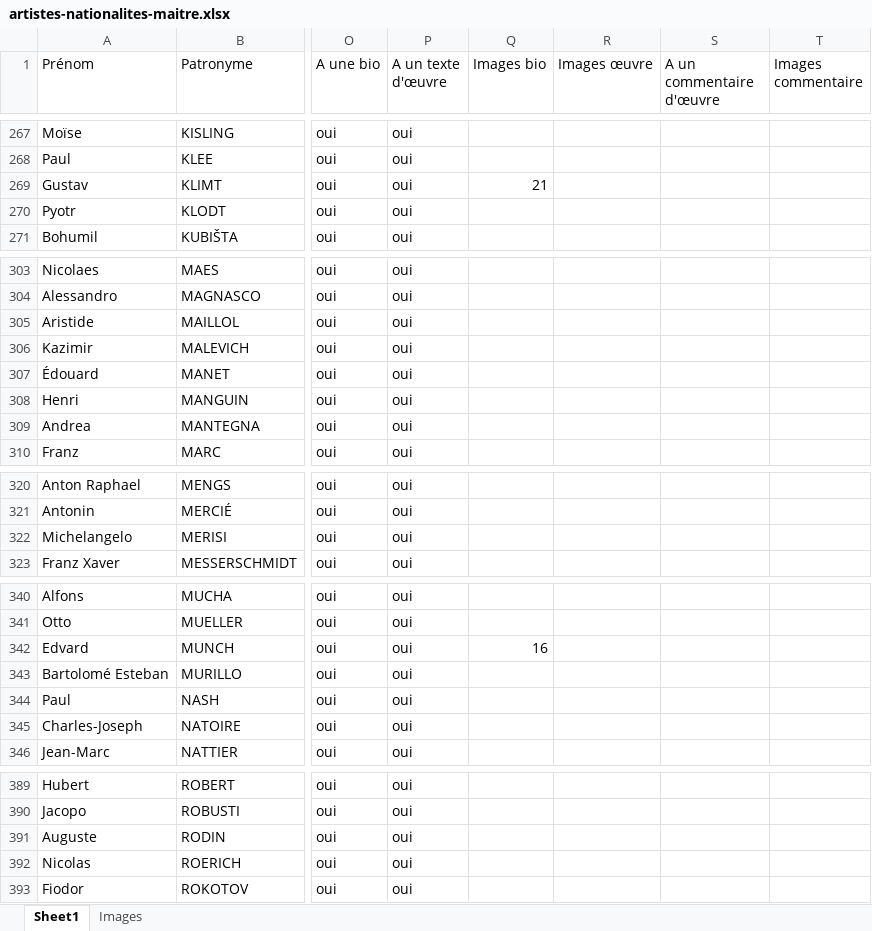
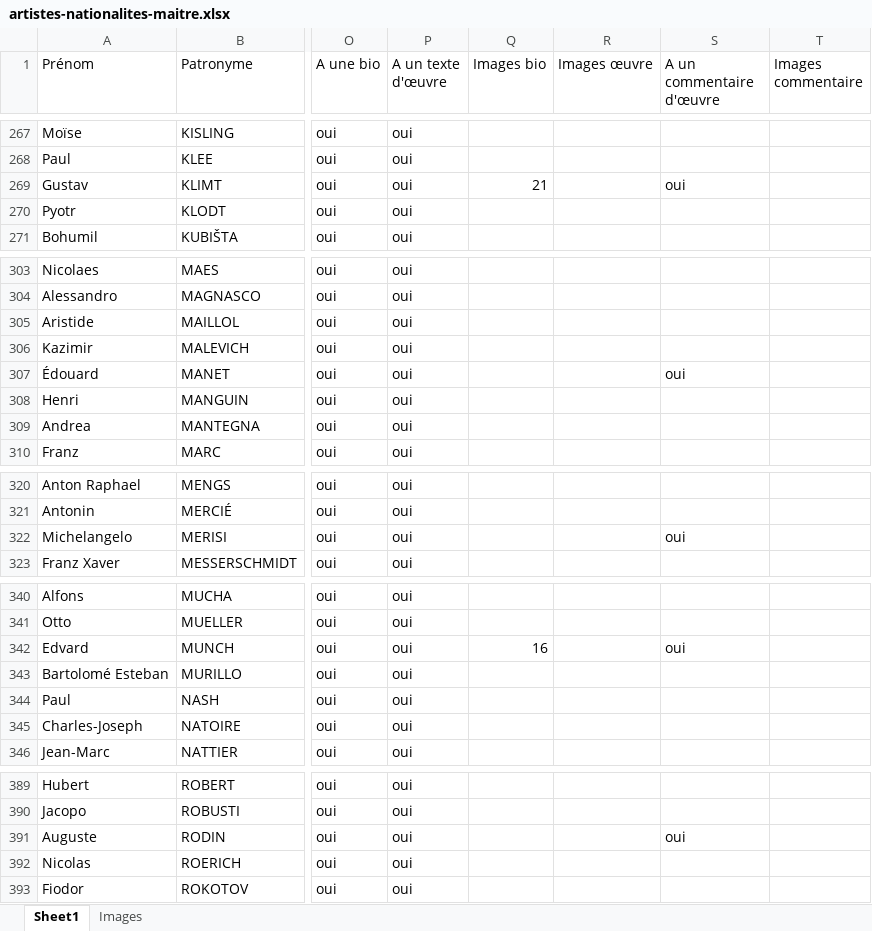
Before and after one commit to stassi-tech/art, an Excel workbook: quizzes/artistes-nationalites-maitre.xlsx, sheet Sheet1, drawn as a sheet; only a part is shown, gaps mark what is left out; values as stored, in another font and other column widths than the file's, no borders; the diff covers the shown part only; the diff names each change by its address in the sheet, - before the commit and + after, or states it on an @@ line.

```diff
--- a/quizzes/artistes-nationalites-maitre.xlsx (sheet Sheet1)
+++ b/quizzes/artistes-nationalites-maitre.xlsx (sheet Sheet1)
-S269 (A un commentaire d'œuvre): (empty)
+S269 (A un commentaire d'œuvre): oui
-S307 (A un commentaire d'œuvre): (empty)
+S307 (A un commentaire d'œuvre): oui
-S322 (A un commentaire d'œuvre): (empty)
+S322 (A un commentaire d'œuvre): oui
-S342 (A un commentaire d'œuvre): (empty)
+S342 (A un commentaire d'œuvre): oui
-S391 (A un commentaire d'œuvre): (empty)
+S391 (A un commentaire d'œuvre): oui
```
Also changed, not shown: 6 edited cells elsewhere in this sheet.
